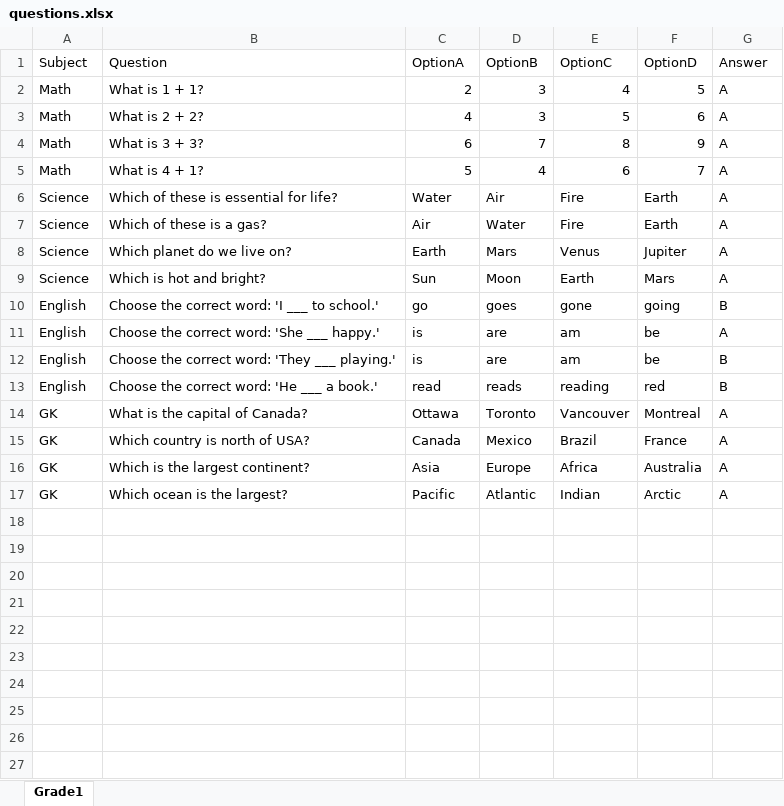
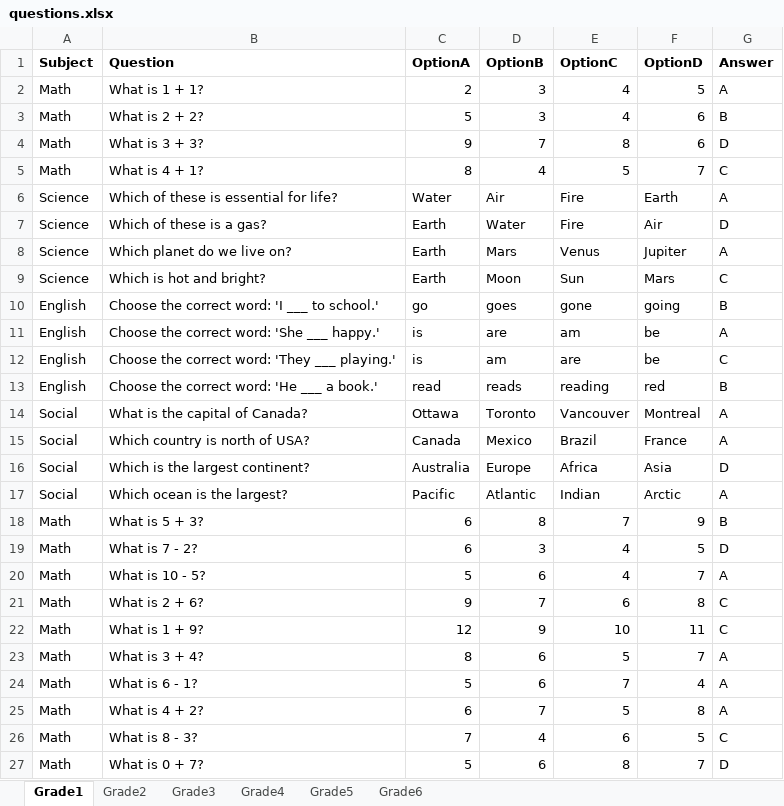
Before and after one commit to Kolotech-ca/FunIQ, an Excel workbook: plans/gold/questions.xlsx, sheet Grade1, drawn as a sheet; only a part is shown; values as stored, in another font and other column widths than the file's, no borders; the diff covers the shown part only; the diff names each change by its address in the sheet, - before the commit and + after, or states it on an @@ line.

```diff
--- a/plans/gold/questions.xlsx (sheet Grade1)
+++ b/plans/gold/questions.xlsx (sheet Grade1)
+sheet tab: Grade2
+sheet tab: Grade3
+sheet tab: Grade4
+sheet tab: Grade5
+sheet tab: Grade6
-A1:G1 bold: off
+A1:G1 bold: on
-C3 (OptionA): 4
+C3 (OptionA): 5
-E3 (OptionC): 5
+E3 (OptionC): 4
-G3 (Answer): A
+G3 (Answer): B
-C4 (OptionA): 6
+C4 (OptionA): 9
-F4 (OptionD): 9
+F4 (OptionD): 6
-G4 (Answer): A
+G4 (Answer): D
-C5 (OptionA): 5
+C5 (OptionA): 8
-E5 (OptionC): 6
+E5 (OptionC): 5
-G5 (Answer): A
+G5 (Answer): C
-C7 (OptionA): Air
+C7 (OptionA): Earth
-F7 (OptionD): Earth
+F7 (OptionD): Air
-G7 (Answer): A
+G7 (Answer): D
-C9 (OptionA): Sun
+C9 (OptionA): Earth
-E9 (OptionC): Earth
+E9 (OptionC): Sun
-G9 (Answer): A
+G9 (Answer): C
-D12 (OptionB): are
+D12 (OptionB): am
-E12 (OptionC): am
+E12 (OptionC): are
-G12 (Answer): B
+G12 (Answer): C
-A14:A17 (Subject): GK
+A14:A17 (Subject): Social
-C16 (OptionA): Asia
+C16 (OptionA): Australia
-F16 (OptionD): Australia
+F16 (OptionD): Asia
-G16 (Answer): A
+G16 (Answer): D
+row 18: Math | What is 5 + 3? | 6 | 8 | 7 | 9 | B
+row 19: Math | What is 7 - 2? | 6 | 3 | 4 | 5 | D
+row 20: Math | What is 10 - 5? | 5 | 6 | 4 | 7 | A
+row 21: Math | What is 2 + 6? | 9 | 7 | 6 | 8 | C
+row 22: Math | What is 1 + 9? | 12 | 9 | 10 | 11 | C
+row 23: Math | What is 3 + 4? | 8 | 6 | 5 | 7 | A
+row 24: Math | What is 6 - 1? | 5 | 6 | 7 | 4 | A
+row 25: Math | What is 4 + 2? | 6 | 7 | 5 | 8 | A
+row 26: Math | What is 8 - 3? | 7 | 4 | 6 | 5 | C
+row 27: Math | What is 0 + 7? | 5 | 6 | 8 | 7 | D
```
Also changed, not shown: 70 added rows elsewhere in this sheet, 22 other files.
